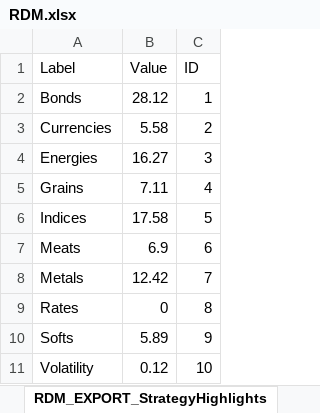
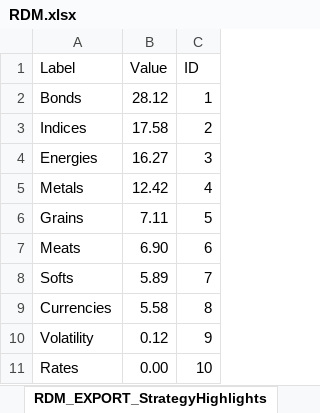
Before and after one commit to oNevion/AutoCharts, an Excel workbook: assets/ChartBuilder/public/Data/Backups/Rational/RDM/RDM.xlsx, sheet RDM_EXPORT_StrategyHighlights, drawn as a sheet; values as stored, in another font and other column widths than the file's, no borders; removed rows and columns are numbered as before the commit, all else as after; the diff names each change by its address in the sheet, - before the commit and + after, or states it on an @@ line.

```diff
--- a/assets/ChartBuilder/public/Data/Backups/Rational/RDM/RDM.xlsx (sheet RDM_EXPORT_StrategyHighlights)
+++ b/assets/ChartBuilder/public/Data/Backups/Rational/RDM/RDM.xlsx (sheet RDM_EXPORT_StrategyHighlights)
-row 3: Currencies | 5.58 | 2
+row 3: Indices | 17.58 | 2
+row 5: Metals | 12.42 | 4
-C6 (ID): 4
+C6 (ID): 5
-row 6: Indices | 17.58 | 5
-B7 (Value): 6.9
+B7 (Value): 6.90
-row 8: Metals | 12.42 | 7
-row 9: Rates | 0 | 8
-C8 (ID): 9
+C8 (ID): 7
+row 9: Currencies | 5.58 | 8
-C10 (ID): 10
+C10 (ID): 9
+row 11: Rates | 0.00 | 10
```
Also changed, not shown: sheet RDM_EXPORT_PerformanceTable, assets/ChartBuilder/public/Data/Backups/Catalyst/CFR/cfr.xlsx, assets/ChartBuilder/public/Data/Backups/Rational/PBX/PBX.xlsx, 5 other files.
